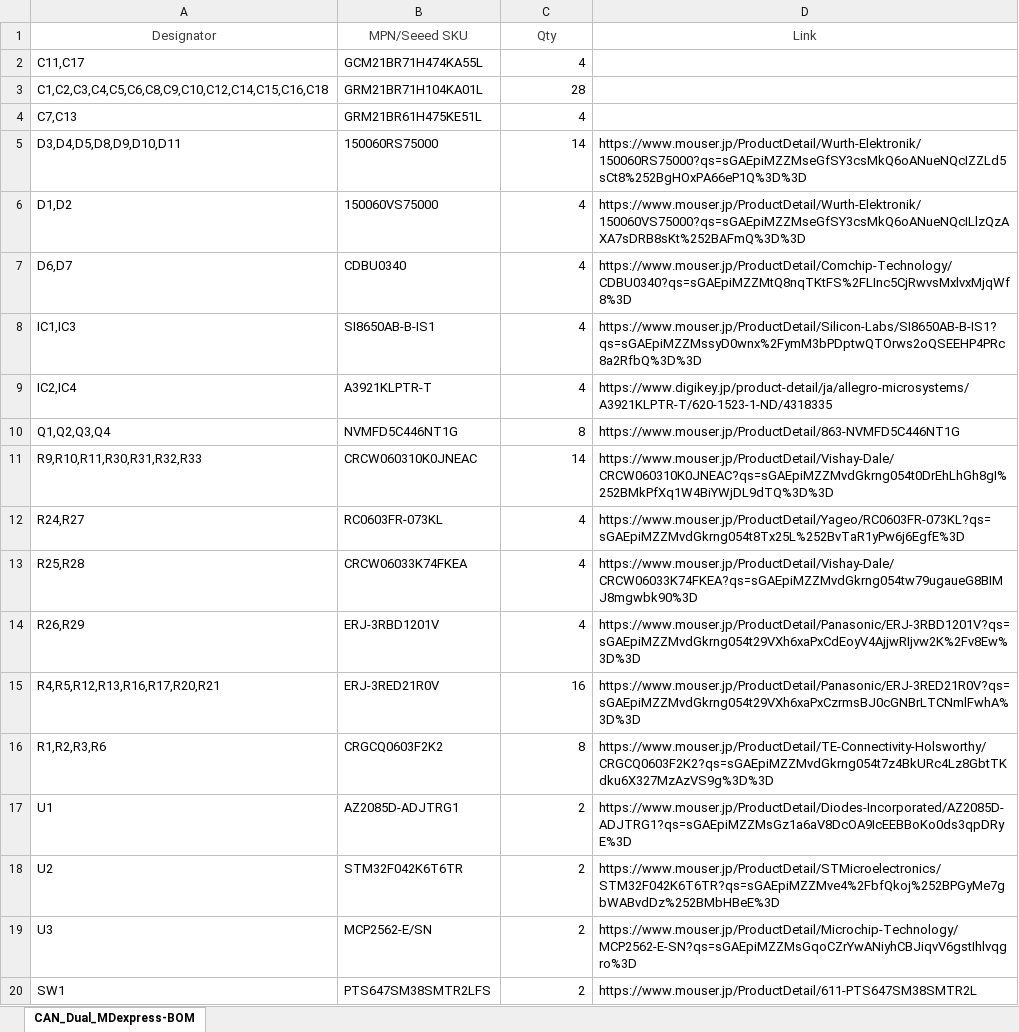
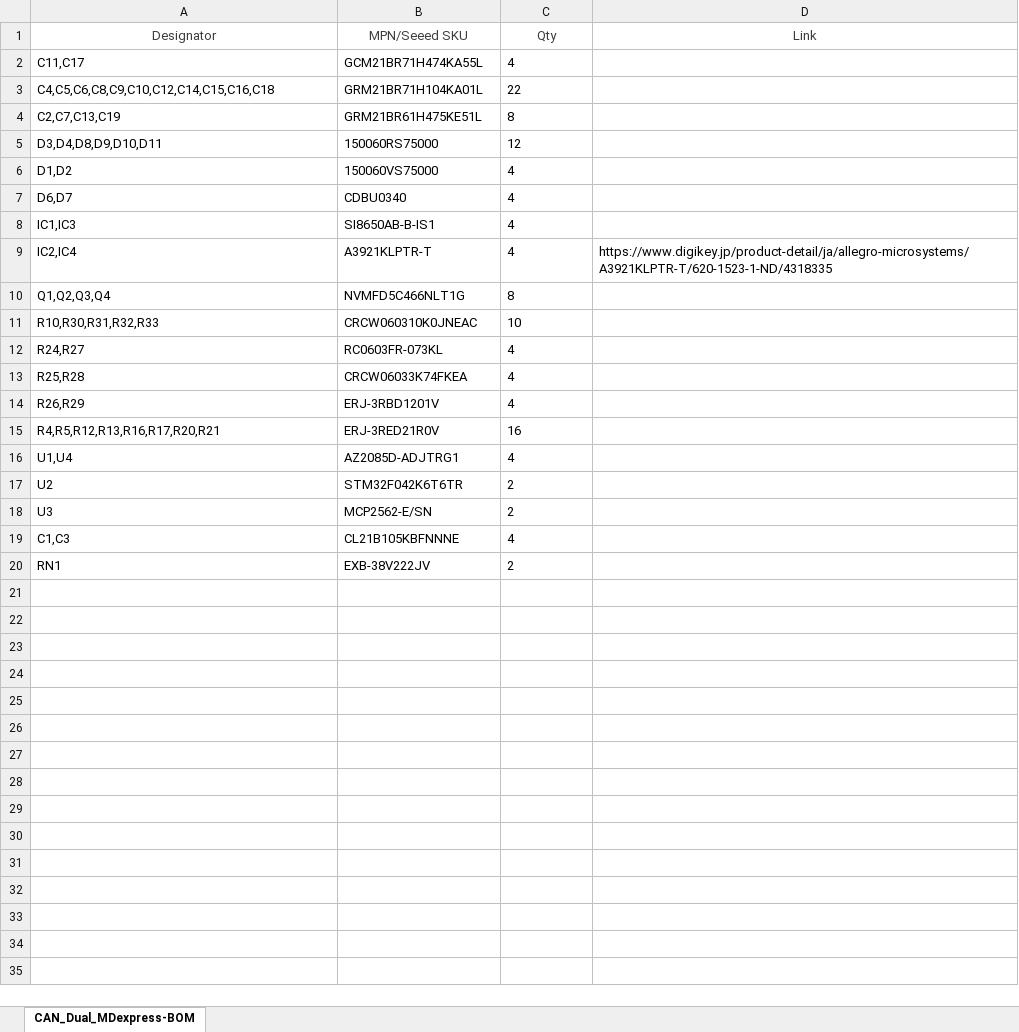
Before and after one commit to yutotnh/CAN_H-Bridge_Dual_MD, an Excel workbook: CAN_Dual_MDexpress-BOM.xlsx, sheet CAN_Dual_MDexpress-BOM, drawn as a sheet; values as stored, in another font and other column widths than the file's, no borders; removed rows and columns are numbered as before the commit, all else as after; the diff names each change by its address in the sheet, - before the commit and + after, or states it on an @@ line.

```diff
--- a/CAN_Dual_MDexpress-BOM.xlsx (sheet CAN_Dual_MDexpress-BOM)
+++ b/CAN_Dual_MDexpress-BOM.xlsx (sheet CAN_Dual_MDexpress-BOM)
-C2:C3 alignment: right
+C2:C3 alignment: left
-A3 (Designator): C1,C2,C3,C4,C5,C6,C8,C9,C10,C12,C14,C15,C16,C18
+A3 (Designator): C4,C5,C6,C8,C9,C10,C12,C14,C15,C16,C18
-C3 (Qty): 28
+C3 (Qty): 22
-row 4: C7,C13 | GRM21BR61H475KE51L | 4
-row 5: D3,D4,D5,D8,D9,D10,D11 | 150060RS75000 | 14 | https://www.mouser.jp/ProductDetail/Wurth-Elektronik/150060RS75000?qs=sGAEpiMZZMseGfSY3csMkQ6oANueNQcIZZLd5sCt8%252BgHOxPA66eP1Q%3D%3D
+row 4: C2,C7,C13,C19 | GRM21BR61H475KE51L | 8
+row 5: D3,D4,D8,D9,D10,D11 | 150060RS75000 | 12
-C6:C10 alignment: right
+C6:C10 alignment: left
-D6 (Link): https://www.mouser.jp/ProductDetail/Wurth-Elektronik/150060VS75000?qs=sGAEpiMZZMseGfSY3csMkQ6oANueNQcILlzQzAXA7sDRB8sKt%252BAFmQ%3D%3D
+D6 (Link): (empty)
-D7 (Link): https://www.mouser.jp/ProductDetail/Comchip-Technology/CDBU0340?qs=sGAEpiMZZMtQ8nqTKtFS%2FLInc5CjRwvsMxlvxMjqWf8%3D
+D7 (Link): (empty)
-D8 (Link): https://www.mouser.jp/ProductDetail/Silicon-Labs/SI8650AB-B-IS1?qs=sGAEpiMZZMssyD0wnx%2FymM3bPDptwQTOrws2oQSEEHP4PRc8a2RfbQ%3D%3D
+D8 (Link): (empty)
-B10 (MPN/Seeed SKU): NVMFD5C446NT1G
+B10 (MPN/Seeed SKU): NVMFD5C466NLT1G
-D10 (Link): https://www.mouser.jp/ProductDetail/863-NVMFD5C446NT1G
+D10 (Link): (empty)
-row 11: R9,R10,R11,R30,R31,R32,R33 | CRCW060310K0JNEAC | 14 | https://www.mouser.jp/ProductDetail/Vishay-Dale/CRCW060310K0JNEAC?qs=sGAEpiMZZMvdGkrng054t0DrEhLhGh8gI%252BMkPfXq1W4BiYWjDL9dTQ%3D%3D
+row 11: R10,R30,R31,R32,R33 | CRCW060310K0JNEAC | 10
-C12:C15 alignment: right
+C12:C15 alignment: left
-D12 (Link): https://www.mouser.jp/ProductDetail/Yageo/RC0603FR-073KL?qs=sGAEpiMZZMvdGkrng054t8Tx25L%252BvTaR1yPw6j6EgfE%3D
+D12 (Link): (empty)
-D13 (Link): https://www.mouser.jp/ProductDetail/Vishay-Dale/CRCW06033K74FKEA?qs=sGAEpiMZZMvdGkrng054tw79ugaueG8BIMJ8mgwbk90%3D
+D13 (Link): (empty)
-D14 (Link): https://www.mouser.jp/ProductDetail/Panasonic/ERJ-3RBD1201V?qs=sGAEpiMZZMvdGkrng054t29VXh6xaPxCdEoyV4AjjwRIjvw2K%2Fv8Ew%3D%3D
+D14 (Link): (empty)
-D15 (Link): https://www.mouser.jp/ProductDetail/Panasonic/ERJ-3RED21R0V?qs=sGAEpiMZZMvdGkrng054t29VXh6xaPxCzrmsBJ0cGNBrLTCNmlFwhA%3D%3D
+D15 (Link): (empty)
-row 16: R1,R2,R3,R6 | CRGCQ0603F2K2 | 8 | https://www.mouser.jp/ProductDetail/TE-Connectivity-Holsworthy/CRGCQ0603F2K2?qs=sGAEpiMZZMvdGkrng054t7z4BkURc4Lz8GbtTKdku6X327MzAzVS9g%3D%3D
-row 17: U1 | AZ2085D-ADJTRG1 | 2 | https://www.mouser.jp/ProductDetail/Diodes-Incorporated/AZ2085D-ADJTRG1?qs=sGAEpiMZZMsGz1a6aV8DcOA9IcEEBBoKo0ds3qpDRyE%3D
+row 16: U1,U4 | AZ2085D-ADJTRG1 | 4
-C17:C18 alignment: right
+C17:C18 alignment: left
-D17 (Link): https://www.mouser.jp/ProductDetail/STMicroelectronics/STM32F042K6T6TR?qs=sGAEpiMZZMve4%2FbfQkoj%252BPGyMe7gbWABvdDz%252BMbHBeE%3D
+D17 (Link): (empty)
-D18 (Link): https://www.mouser.jp/ProductDetail/Microchip-Technology/MCP2562-E-SN?qs=sGAEpiMZZMsGqoCZrYwANiyhCBJiqvV6gstIhlvqgro%3D
+D18 (Link): (empty)
-row 20: SW1 | PTS647SM38SMTR2LFS | 2 | https://www.mouser.jp/ProductDetail/611-PTS647SM38SMTR2L
+row 19: C1,C3 | CL21B105KBFNNNE | 4
+row 20: RN1 | EXB-38V222JV | 2
```
Also changed, not shown: 31 other files.
